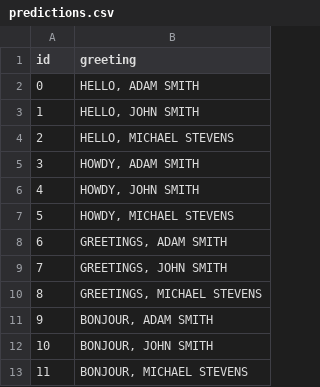
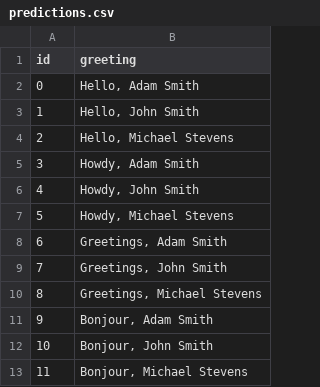
Before and after one commit to mlcommons/medperf, a CSV file: examples/HelloWorld/model/mlcube/workspace/predictions/predictions.csv, drawn as a sheet.

Commit message:
Update hello world predictions example

```diff
--- a/examples/HelloWorld/model/mlcube/workspace/predictions/predictions.csv
+++ b/examples/HelloWorld/model/mlcube/workspace/predictions/predictions.csv
@@ -1,13 +1,13 @@
 id,greeting
-0,"HELLO, ADAM SMITH"
-1,"HELLO, JOHN SMITH"
-2,"HELLO, MICHAEL STEVENS"
-3,"HOWDY, ADAM SMITH"
-4,"HOWDY, JOHN SMITH"
-5,"HOWDY, MICHAEL STEVENS"
-6,"GREETINGS, ADAM SMITH"
-7,"GREETINGS, JOHN SMITH"
-8,"GREETINGS, MICHAEL STEVENS"
-9,"BONJOUR, ADAM SMITH"
-10,"BONJOUR, JOHN SMITH"
-11,"BONJOUR, MICHAEL STEVENS"
+0,"Hello, Adam Smith"
+1,"Hello, John Smith"
+2,"Hello, Michael Stevens"
+3,"Howdy, Adam Smith"
+4,"Howdy, John Smith"
+5,"Howdy, Michael Stevens"
+6,"Greetings, Adam Smith"
+7,"Greetings, John Smith"
+8,"Greetings, Michael Stevens"
+9,"Bonjour, Adam Smith"
+10,"Bonjour, John Smith"
+11,"Bonjour, Michael Stevens"
```
